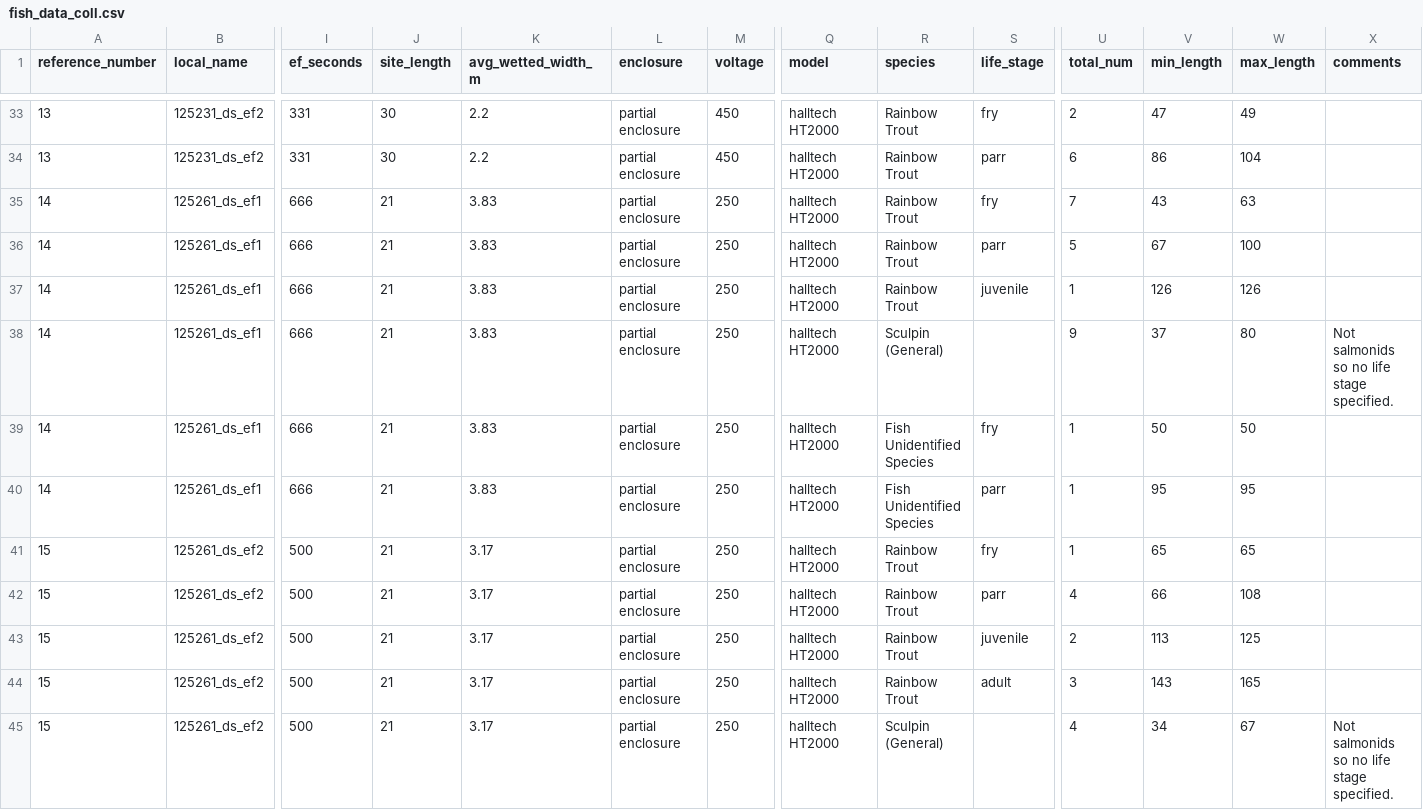
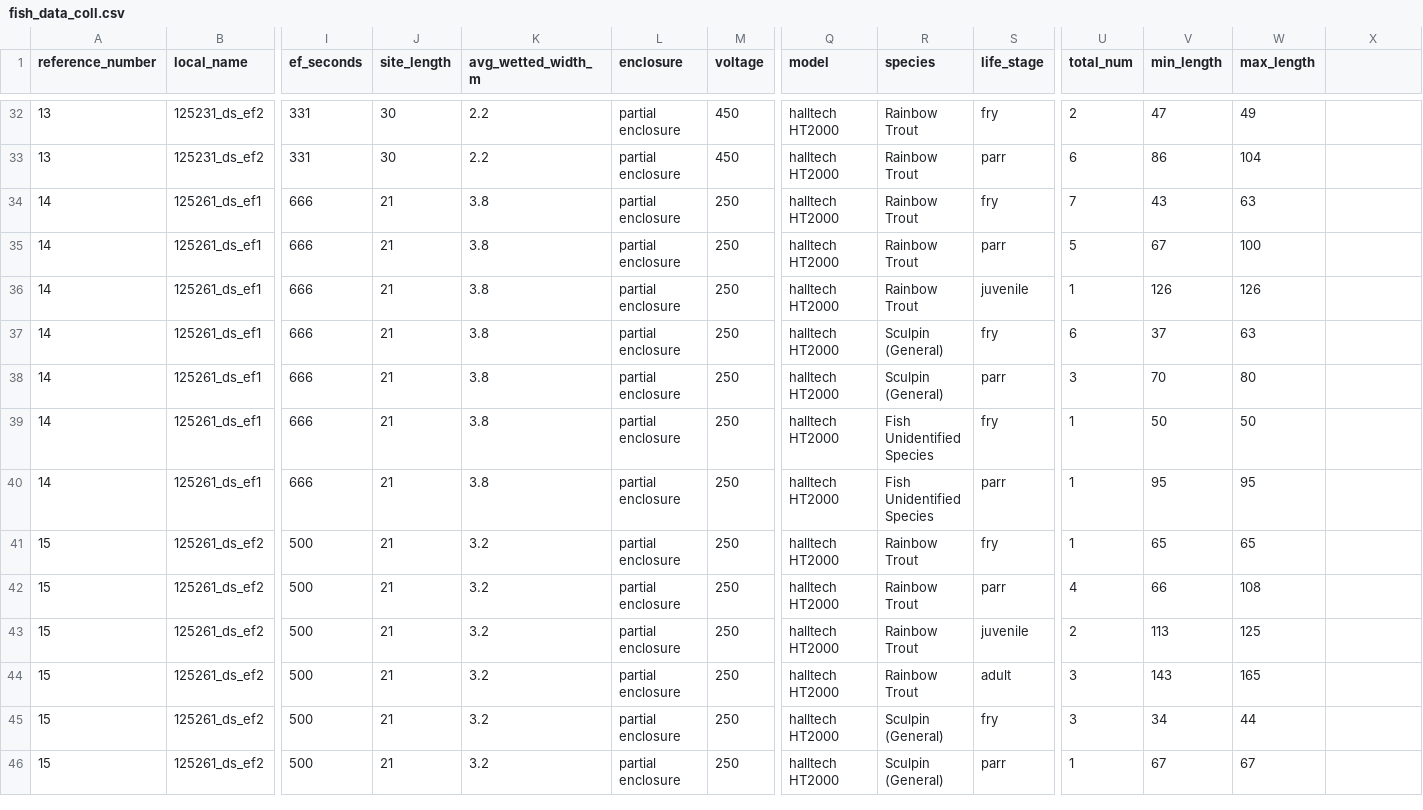
Before and after one commit to NewGraphEnvironment/fish_passage_peace_2024_reporting, a CSV file: data/inputs_raw/fish_data_coll.csv, drawn as a sheet; only a part is shown, gaps mark what is left out; addresses are those after the commit; rows hold the shown columns only; the diff covers the shown part only; the diff names each change by its address in the sheet, - before the commit and + after, or states it on an @@ line.

```diff
--- a/data/inputs_raw/fish_data_coll.csv
+++ b/data/inputs_raw/fish_data_coll.csv
-X1: comments
+X1: (empty)
-K34:K37 (avg_wetted_width_m): 3.83
+K34:K37 (avg_wetted_width_m): 3.8
-S37 (life_stage): (empty)
+S37 (life_stage): fry
-U37 (total_num): 9
+U37 (total_num): 6
-W37 (max_length): 80
+W37 (max_length): 63
-X37: Not salmonids so no life stage specified.
+X37: (empty)
+row 38: 14 | 125261_ds_ef1 | 666 | 21 | 3.8 | partial enclosure | 250 | halltech HT2000 | Sculpin (General) | parr | 3 | 70 | 80
-K39:K40 (avg_wetted_width_m): 3.83
+K39:K40 (avg_wetted_width_m): 3.8
-K41:K45 (avg_wetted_width_m): 3.17
+K41:K45 (avg_wetted_width_m): 3.2
-S45 (life_stage): (empty)
+S45 (life_stage): fry
-U45 (total_num): 4
+U45 (total_num): 3
-W45 (max_length): 67
+W45 (max_length): 44
-X45: Not salmonids so no life stage specified.
+X45: (empty)
+row 46: 15 | 125261_ds_ef2 | 500 | 21 | 3.2 | partial enclosure | 250 | halltech HT2000 | Sculpin (General) | parr | 1 | 67 | 67
```
Also changed, not shown: 3 removed rows and 36 edited cells elsewhere in this file, data/backup/step_2_fish_coll_data.csv, data/backup/step_3_individual_fish_data.csv, 5 other files.
